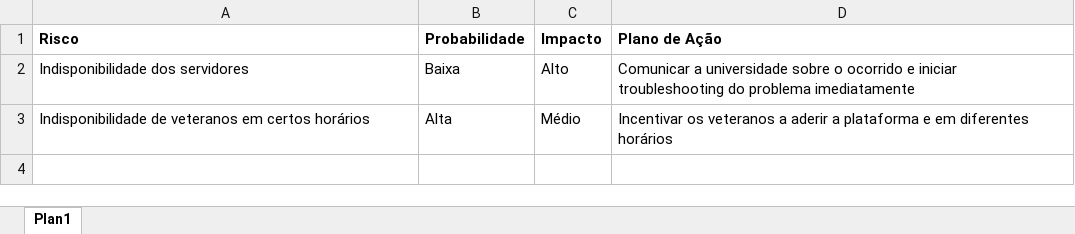
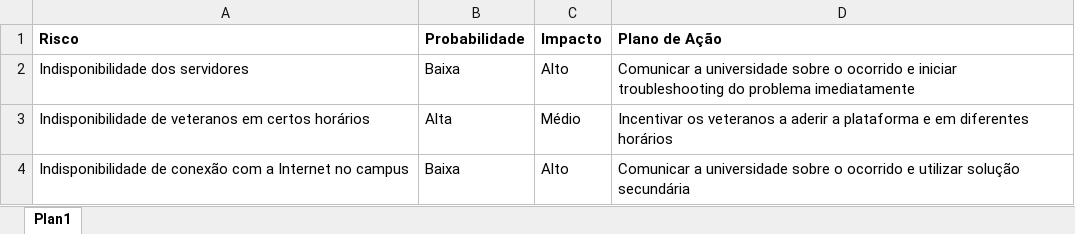
Before and after one commit to doug94/T-Dev, an Excel workbook: Riscos.xlsx, sheet Plan1, drawn as a sheet; values as stored, in another font and other column widths than the file's, no borders; the diff names each change by its address in the sheet, - before the commit and + after, or states it on an @@ line.

Commit message:
Add files via upload

```diff
--- a/Riscos.xlsx (sheet Plan1)
+++ b/Riscos.xlsx (sheet Plan1)
+row 4: Indisponibilidade de conexão com a Internet no campus | Baixa | Alto | Comunicar a universidade sobre o ocorrido e utilizar solução secundária
```
